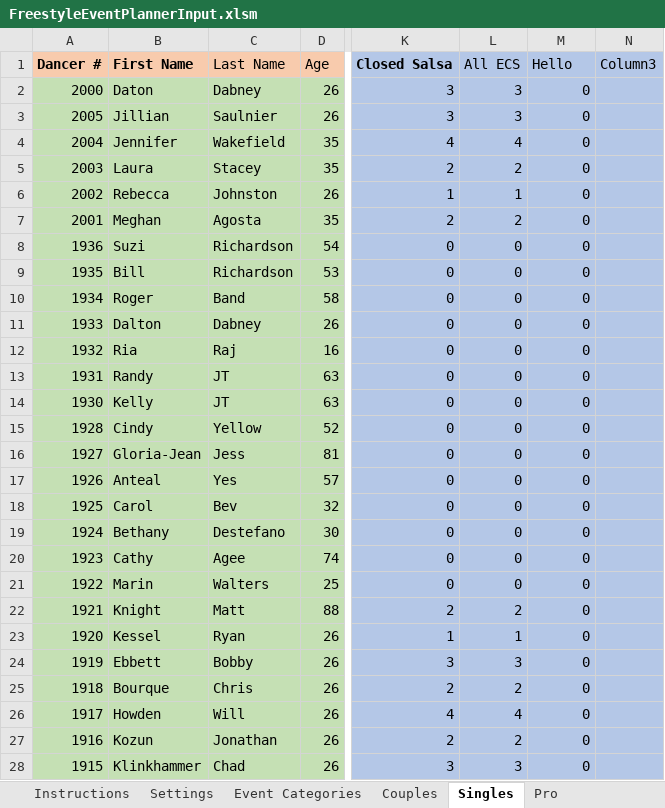
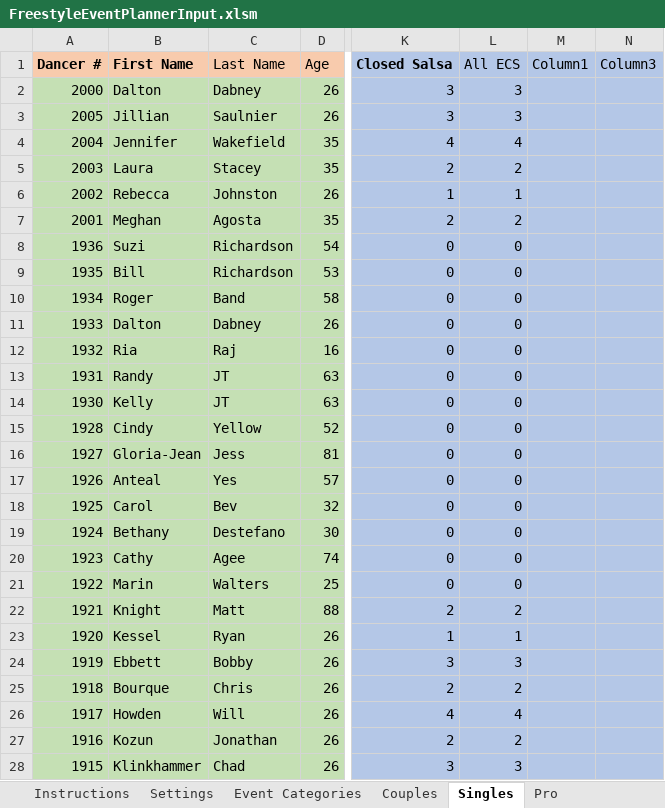
Before and after one commit to Daltiair/FreestylePlanner, an Excel workbook: FreestyleEventPlannerInput.xlsm, sheet Singles, drawn as a sheet; only a part is shown, gaps mark what is left out; values as stored, in another font and other column widths than the file's, no borders; table styles not drawn; the diff covers the shown part only; the diff names each change by its address in the sheet, - before the commit and + after, or states it on an @@ line.

Commit message:
Few fixes to the poach to avoid errors. Added the N Order to AllType. Warnings when Input files has numbers in some columns. Added Clearing of output files when run again to avoid sheets from past events in the zip file

```diff
--- a/FreestyleEventPlannerInput.xlsm (sheet Singles)
+++ b/FreestyleEventPlannerInput.xlsm (sheet Singles)
-M1: Hello
+M1: Column1
-B2 (First Name): Daton
+B2 (First Name): Dalton
-M2:M28 (Column1): 0
+M2:M28 (Column1): (empty)
```
Also changed, not shown: 510 edited cells elsewhere in this sheet, sheet Couples, sheet Event Categories, 8 other files.
